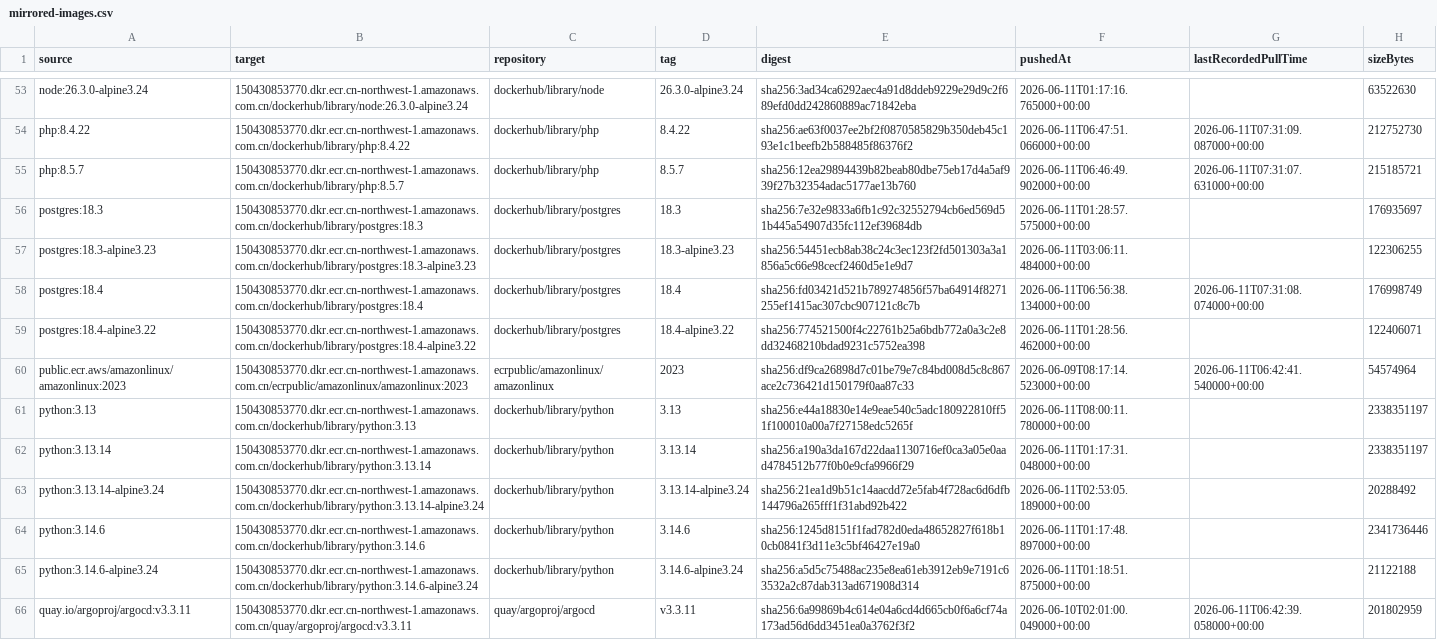
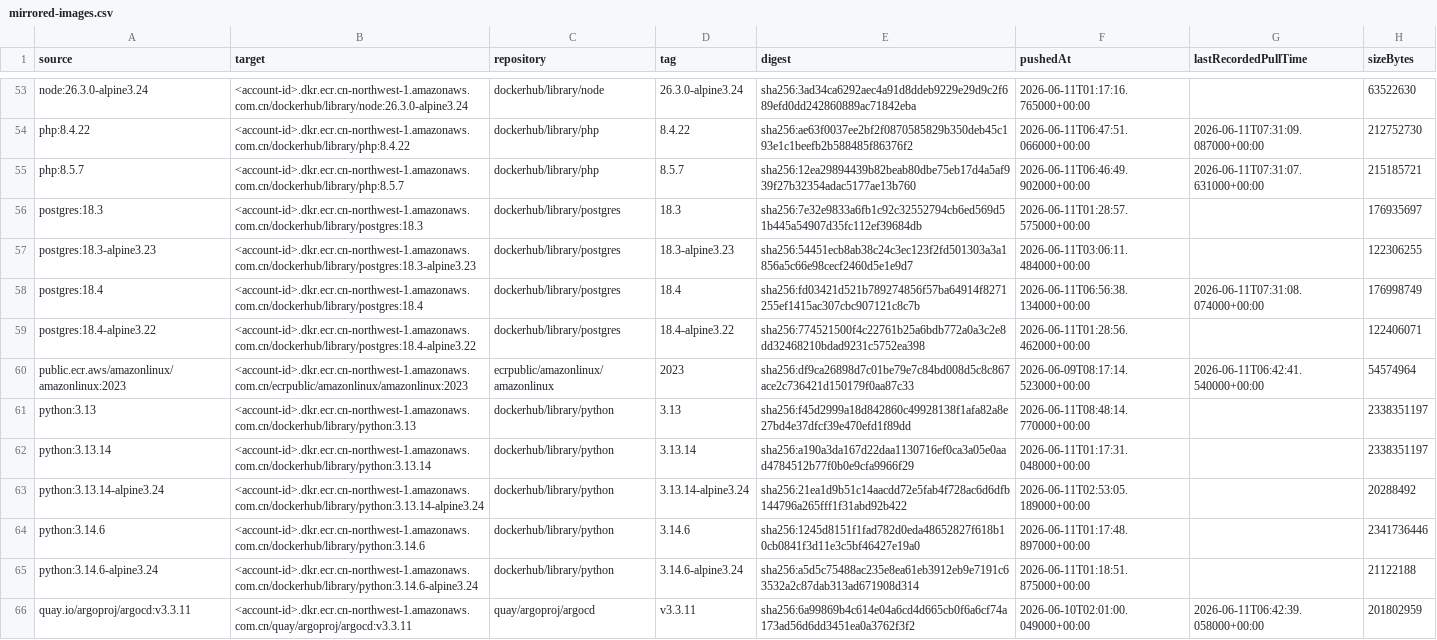
Before and after one commit to toreydai/container-mirror-v2, a CSV file: catalog/mirrored-images.csv, drawn as a sheet; only a part is shown, gaps mark what is left out; the diff covers the shown part only; the diff names each change by its address in the sheet, - before the commit and + after, or states it on an @@ line.

Commit message:
chore: 移除硬编码账号 ID，新增部署手册，精简测试手册
- regsync.yml: 账号地址替换为 ${ECR_REGISTRY} 占位符
- validate.yml / sync.yml: sed 替换后注入，ECR_REGISTRY 从 GitHub Variable 读取
- scripts/tools.py: 移除 DEFAULT_ECR_REGISTRY 硬编码兜底
- infra/codebuild.yaml: 默认值改为 048912060910
- 文档 / catalog: 账号替换为 <account-id>
- docs/migration.md: 重写为在现有账号全新部署 v2，与旧系统完全解耦
- docs/testing/maintainer.md: 去掉所有测试记录，只保留步骤和预期结果
- docs/testing/end-user.md: 去掉所有测试记录，只保留步骤和预期结果

```diff
--- a/catalog/mirrored-images.csv
+++ b/catalog/mirrored-images.csv
-B53 (target): 150430853770.dkr.ecr.cn-northwest-1.amazonaws.com.cn/dockerhub/library/node:26.3.0-alpine3.24
+B53 (target): <account-id>.dkr.ecr.cn-northwest-1.amazonaws.com.cn/dockerhub/library/node:26.3.0-alpine3.24
-B54 (target): 150430853770.dkr.ecr.cn-northwest-1.amazonaws.com.cn/dockerhub/library/php:8.4.22
+B54 (target): <account-id>.dkr.ecr.cn-northwest-1.amazonaws.com.cn/dockerhub/library/php:8.4.22
-B55 (target): 150430853770.dkr.ecr.cn-northwest-1.amazonaws.com.cn/dockerhub/library/php:8.5.7
+B55 (target): <account-id>.dkr.ecr.cn-northwest-1.amazonaws.com.cn/dockerhub/library/php:8.5.7
-B56 (target): 150430853770.dkr.ecr.cn-northwest-1.amazonaws.com.cn/dockerhub/library/postgres:18.3
+B56 (target): <account-id>.dkr.ecr.cn-northwest-1.amazonaws.com.cn/dockerhub/library/postgres:18.3
-B57 (target): 150430853770.dkr.ecr.cn-northwest-1.amazonaws.com.cn/dockerhub/library/postgres:18.3-alpine3.23
+B57 (target): <account-id>.dkr.ecr.cn-northwest-1.amazonaws.com.cn/dockerhub/library/postgres:18.3-alpine3.23
-B58 (target): 150430853770.dkr.ecr.cn-northwest-1.amazonaws.com.cn/dockerhub/library/postgres:18.4
+B58 (target): <account-id>.dkr.ecr.cn-northwest-1.amazonaws.com.cn/dockerhub/library/postgres:18.4
-B59 (target): 150430853770.dkr.ecr.cn-northwest-1.amazonaws.com.cn/dockerhub/library/postgres:18.4-alpine3.22
+B59 (target): <account-id>.dkr.ecr.cn-northwest-1.amazonaws.com.cn/dockerhub/library/postgres:18.4-alpine3.22
-B60 (target): 150430853770.dkr.ecr.cn-northwest-1.amazonaws.com.cn/ecrpublic/amazonlinux/amazonlinux:2023
+B60 (target): <account-id>.dkr.ecr.cn-northwest-1.amazonaws.com.cn/ecrpublic/amazonlinux/amazonlinux:2023
-B61 (target): 150430853770.dkr.ecr.cn-northwest-1.amazonaws.com.cn/dockerhub/library/python:3.13
+B61 (target): <account-id>.dkr.ecr.cn-northwest-1.amazonaws.com.cn/dockerhub/library/python:3.13
-E61 (digest): sha256:e44a18830e14e9eae540c5adc180922810ff51f100010a00a7f27158edc5265f
+E61 (digest): sha256:f45d2999a18d842860c49928138f1afa82a8e27bd4e37dfcf39e470efd1f89dd
-F61 (pushedAt): 2026-06-11T08:00:11.780000+00:00
+F61 (pushedAt): 2026-06-11T08:48:14.770000+00:00
-B62 (target): 150430853770.dkr.ecr.cn-northwest-1.amazonaws.com.cn/dockerhub/library/python:3.13.14
+B62 (target): <account-id>.dkr.ecr.cn-northwest-1.amazonaws.com.cn/dockerhub/library/python:3.13.14
-B63 (target): 150430853770.dkr.ecr.cn-northwest-1.amazonaws.com.cn/dockerhub/library/python:3.13.14-alpine3.24
+B63 (target): <account-id>.dkr.ecr.cn-northwest-1.amazonaws.com.cn/dockerhub/library/python:3.13.14-alpine3.24
-B64 (target): 150430853770.dkr.ecr.cn-northwest-1.amazonaws.com.cn/dockerhub/library/python:3.14.6
+B64 (target): <account-id>.dkr.ecr.cn-northwest-1.amazonaws.com.cn/dockerhub/library/python:3.14.6
-B65 (target): 150430853770.dkr.ecr.cn-northwest-1.amazonaws.com.cn/dockerhub/library/python:3.14.6-alpine3.24
+B65 (target): <account-id>.dkr.ecr.cn-northwest-1.amazonaws.com.cn/dockerhub/library/python:3.14.6-alpine3.24
-B66 (target): 150430853770.dkr.ecr.cn-northwest-1.amazonaws.com.cn/quay/argoproj/argocd:v3.3.11
+B66 (target): <account-id>.dkr.ecr.cn-northwest-1.amazonaws.com.cn/quay/argoproj/argocd:v3.3.11
```
Also changed, not shown: 117 edited cells elsewhere in this file, 12 other files.
